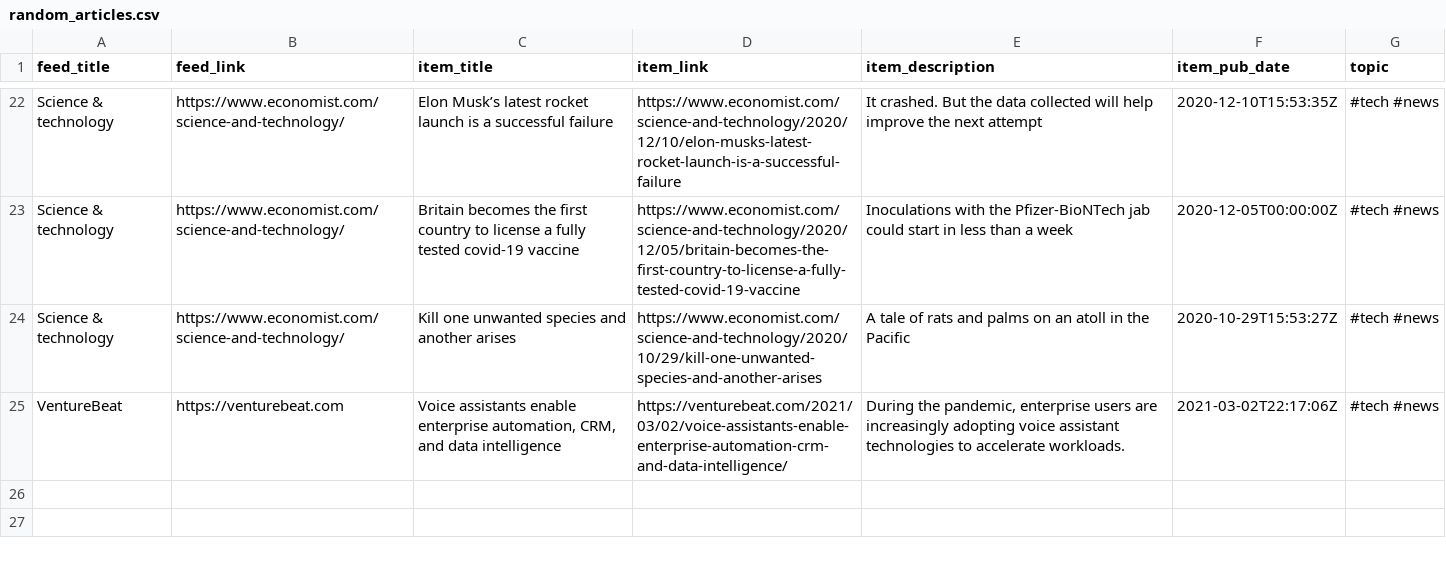
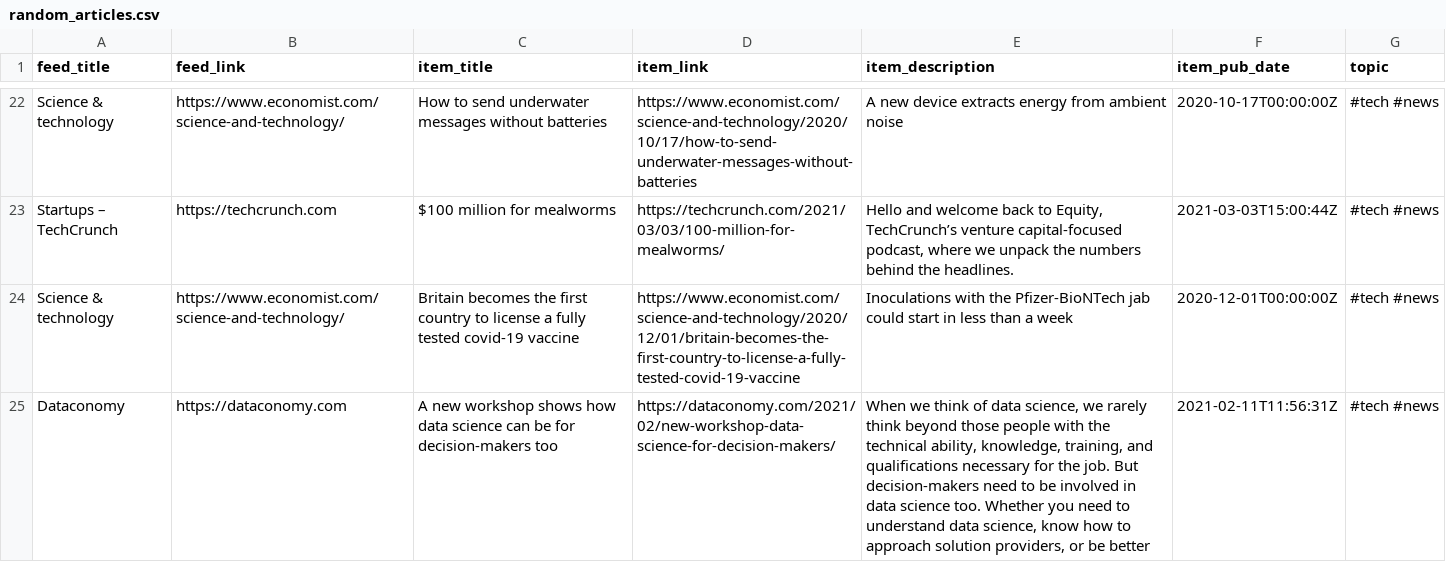
Before and after one commit to bryanwhiting/dsnews, a CSV file: output/random_articles.csv, drawn as a sheet; only a part is shown, gaps mark what is left out; removed rows and columns are numbered as before the commit, all else as after; the diff covers the shown part only; the diff names each change by its address in the sheet, - before the commit and + after, or states it on an @@ line.

```diff
--- a/output/random_articles.csv
+++ b/output/random_articles.csv
-C22 (item_title): Elon Musk’s latest rocket launch is a successful failure
+C22 (item_title): How to send underwater messages without batteries
-D22 (item_link): https://www.economist.com/science-and-technology/2020/12/10/elon-musks-latest-rocket-launch-is-a-successful-failure
+D22 (item_link): https://www.economist.com/science-and-technology/2020/10/17/how-to-send-underwater-messages-without-batteries
-E22 (item_description): It crashed. But the data collected will help improve the next attempt
+E22 (item_description): A new device extracts energy from ambient noise
-F22 (item_pub_date): 2020-12-10T15:53:35Z
+F22 (item_pub_date): 2020-10-17T00:00:00Z
+row 23: Startups – TechCrunch | https://techcrunch.com | $100 million for mealworms | https://techcrunch.com/2021/03/03/100-million-for-mealworms/ | Hello and welcome back to Equity, TechCrunch’s venture capital-focused podcast, where we unpack the numbers behind the headlines. | 2021-03-03T15:00:44Z | #tech #news
-D24 (item_link): https://www.economist.com/science-and-technology/2020/12/05/britain-becomes-the-first-country-to-license-a-fully-tested-covid-19-vaccine
+D24 (item_link): https://www.economist.com/science-and-technology/2020/12/01/britain-becomes-the-first-country-to-license-a-fully-tested-covid-19-vaccine
-F24 (item_pub_date): 2020-12-05T00:00:00Z
+F24 (item_pub_date): 2020-12-01T00:00:00Z
-row 24: Science & technology | https://www.economist.com/science-and-technology/ | Kill one unwanted species and another arises | https://www.economist.com/science-and-technology/2020/10/29/kill-one-unwanted-species-and-another-arises | A tale of rats and palms on an atoll in the Pacific | 2020-10-29T15:53:27Z | #tech #news
-row 25: VentureBeat | https://venturebeat.com | Voice assistants enable enterprise automation, CRM, and data intelligence | https://venturebeat.com/2021/03/02/voice-assistants-enable-enterprise-automation-crm-and-data-intelligence/ | During the pandemic, enterprise users are increasingly adopting voice assistant technologies to accelerate workloads. | 2021-03-02T22:17:06Z | #tech #news
+row 25: Dataconomy | https://dataconomy.com | A new workshop shows how data science can be for decision-makers too | https://dataconomy.com/2021/02/new-workshop-data-science-for-decision-makers/ | When we think of data science, we rarely think beyond those people with the technical ability, knowledge, training, and qualifications necessary for the job. But decision-makers need to be involved in data science too. Whether you need to understand data science, know how to approach solution providers, or be better | 2021-02-11T11:56:31Z | #tech #news
```
Also changed, not shown: 7 added rows, 7 removed rows and 47 edited cells elsewhere in this file, 2 other files.
